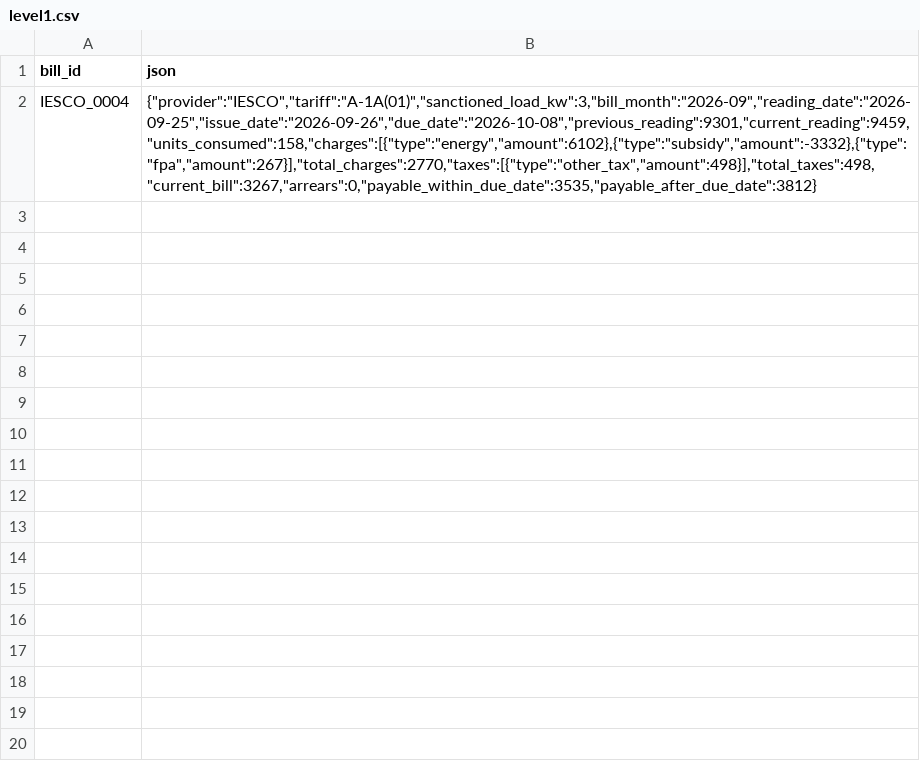
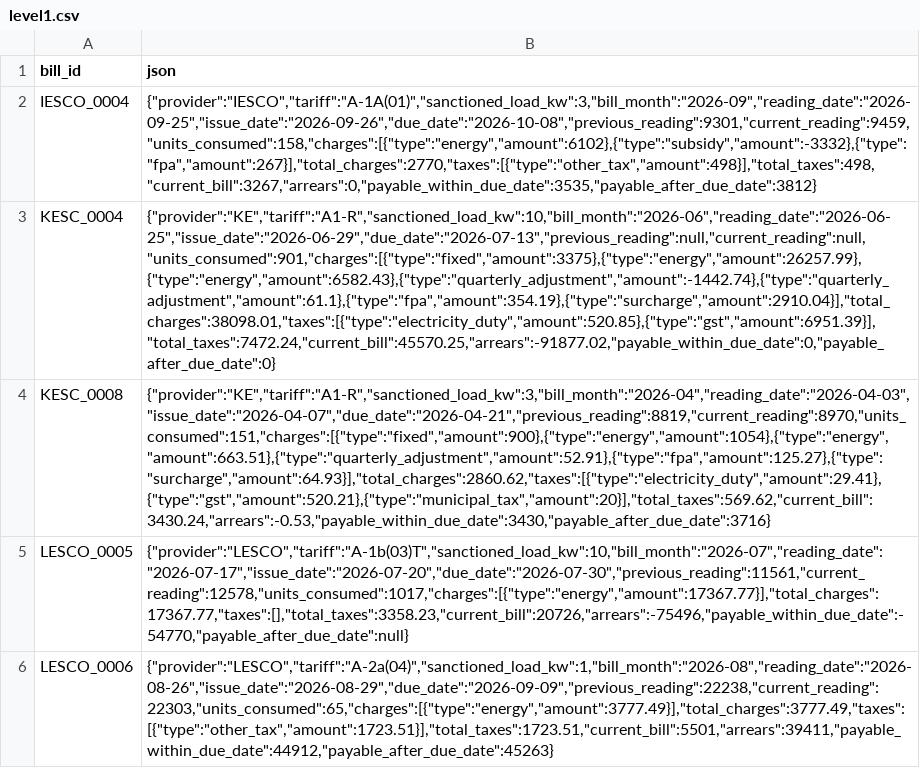
Before and after one commit to swairaimran02-web/hackathon10pearl, a CSV file: output/level1.csv, drawn as a sheet; the diff names each change by its address in the sheet, - before the commit and + after, or states it on an @@ line.

Commit message:
Validate on training bills: verified extraction, consistency warnings, verify tool, hardened QA prompt

```diff
--- a/output/level1.csv
+++ b/output/level1.csv
+row 3: KESC_0004 | {"provider":"KE","tariff":"A1-R","sanctioned_load_kw":10,"bill_month":"2026-06","reading_date":"2026-06-25","issue_date":"2026-06-29","due_date":"2026-07-13","previous_reading":null,"current_reading":null,"units_consumed":901,"charges":[{"type":"fixed","amount":3375},{"type":"energy","amount":26257.99},{"type":"energy","amount":6582.43},{"type":"quarterly_adjustment","amount":-1442.74},{"type":"quarterly_adjustment","amount":61.1},{"type":"fpa","amount":354.19},{"type":"surcharge","amount":2910.04}],"total_charges":38098.01,"taxes":[{"type":"electricity_duty","amount":520.85},{"type":"gst","amount":6951.39}],"total_taxes":7472.24,"current_bill":45570.25,"arrears":-91877.02,"payable_within_due_date":0,"payable_after_due_date":0}
+row 4: KESC_0008 | {"provider":"KE","tariff":"A1-R","sanctioned_load_kw":3,"bill_month":"2026-04","reading_date":"2026-04-03","issue_date":"2026-04-07","due_date":"2026-04-21","previous_reading":8819,"current_reading":8970,"units_consumed":151,"charges":[{"type":"fixed","amount":900},{"type":"energy","amount":1054},{"type":"energy","amount":663.51},{"type":"quarterly_adjustment","amount":52.91},{"type":"fpa","amount":125.27},{"type":"surcharge","amount":64.93}],"total_charges":2860.62,"taxes":[{"type":"electricity_duty","amount":29.41},{"type":"gst","amount":520.21},{"type":"municipal_tax","amount":20}],"total_taxes":569.62,"current_bill":3430.24,"arrears":-0.53,"payable_within_due_date":3430,"payable_after_due_date":3716}
+row 5: LESCO_0005 | {"provider":"LESCO","tariff":"A-1b(03)T","sanctioned_load_kw":10,"bill_month":"2026-07","reading_date":"2026-07-17","issue_date":"2026-07-20","due_date":"2026-07-30","previous_reading":11561,"current_reading":12578,"units_consumed":1017,"charges":[{"type":"energy","amount":17367.77}],"total_charges":17367.77,"taxes":[],"total_taxes":3358.23,"current_bill":20726,"arrears":-75496,"payable_within_due_date":-54770,"payable_after_due_date":null}
+row 6: LESCO_0006 | {"provider":"LESCO","tariff":"A-2a(04)","sanctioned_load_kw":1,"bill_month":"2026-08","reading_date":"2026-08-26","issue_date":"2026-08-29","due_date":"2026-09-09","previous_reading":22238,"current_reading":22303,"units_consumed":65,"charges":[{"type":"energy","amount":3777.49}],"total_charges":3777.49,"taxes":[{"type":"other_tax","amount":1723.51}],"total_taxes":1723.51,"current_bill":5501,"arrears":39411,"payable_within_due_date":44912,"payable_after_due_date":45263}
```
Also changed, not shown: 10 other files.
